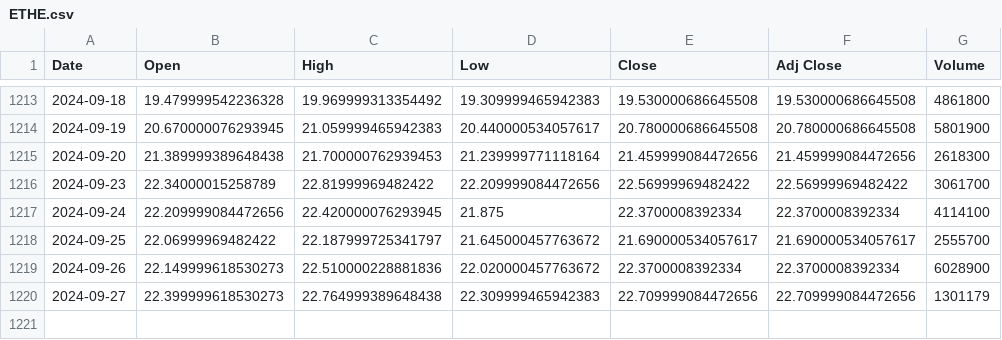
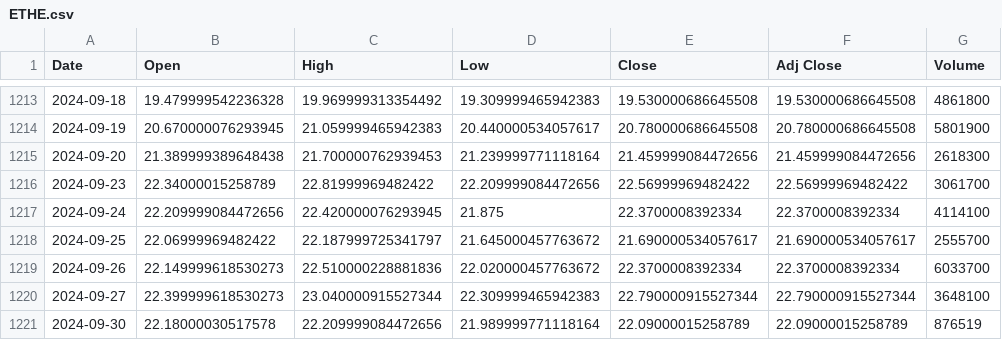
Before and after one commit to bharxhav/crypto-prognosis, a CSV file: data/assets/ETHE.csv, drawn as a sheet; only a part is shown, gaps mark what is left out.

```diff
--- a/data/assets/ETHE.csv
+++ b/data/assets/ETHE.csv
@@ -1218,3 +1218,4 @@ Date,Open,High,Low,Close,Adj Close,Volume
 2024-09-25,22.06999969482422,22.187999725341797,21.645000457763672,21.690000534057617,21.690000534057617,2555700
-2024-09-26,22.149999618530273,22.510000228881836,22.020000457763672,22.3700008392334,22.3700008392334,6028900
-2024-09-27,22.399999618530273,22.764999389648438,22.309999465942383,22.709999084472656,22.709999084472656,1301179
+2024-09-26,22.149999618530273,22.510000228881836,22.020000457763672,22.3700008392334,22.3700008392334,6033700
+2024-09-27,22.399999618530273,23.040000915527344,22.309999465942383,22.790000915527344,22.790000915527344,3648100
+2024-09-30,22.18000030517578,22.209999084472656,21.989999771118164,22.09000015258789,22.09000015258789,876519
```
Also changed, not shown: data/assets/ETCG.csv, data/assets/GBTC.csv, 5 other files.
